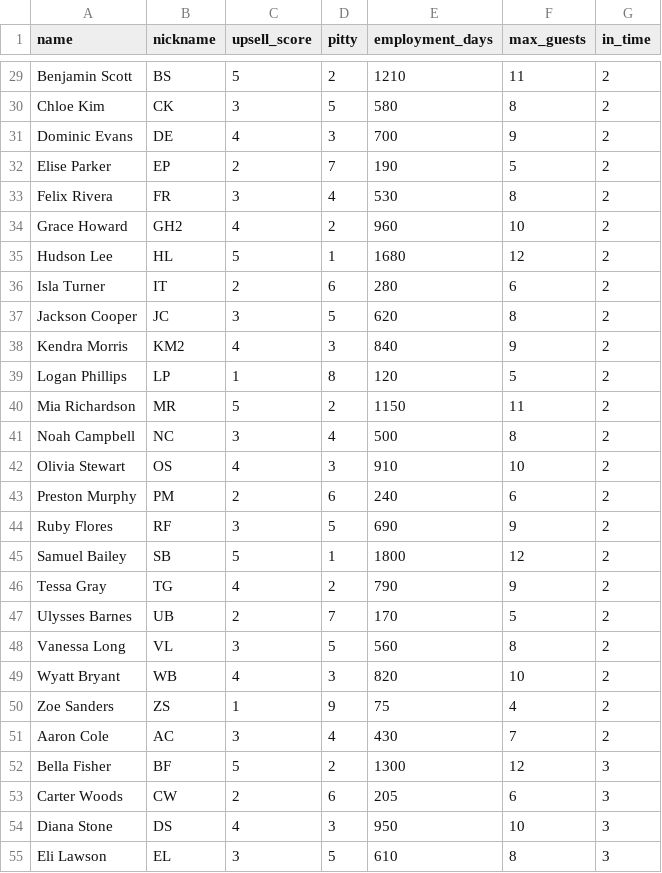
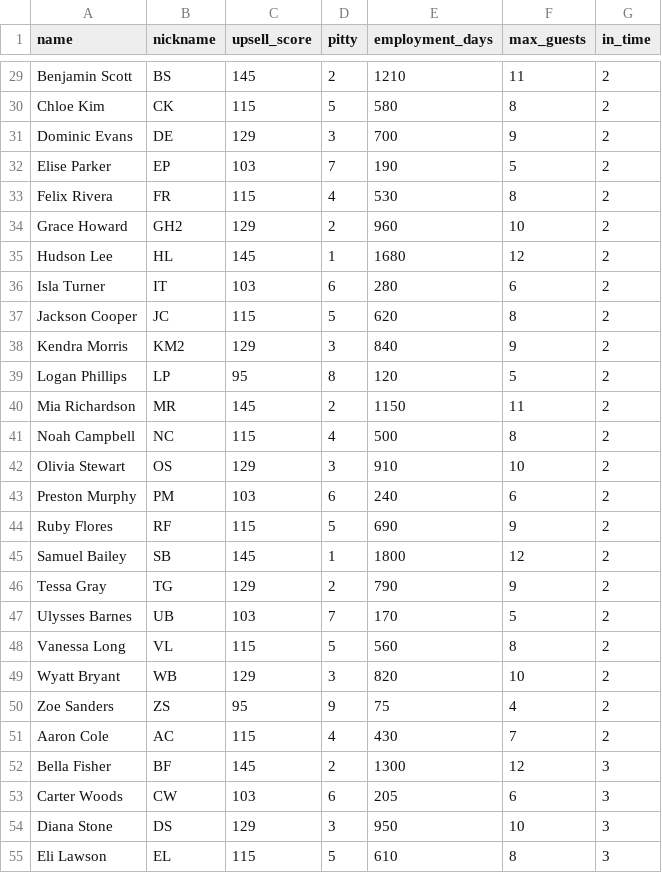
Before and after one commit to KortSchaefer/TeamSheetAPIWebsite, a CSV file: scripts/masterServerList.csv, drawn as a sheet; only a part is shown, gaps mark what is left out; the diff covers the shown part only; the diff names each change by its address in the sheet, - before the commit and + after, or states it on an @@ line.

```diff
--- a/scripts/masterServerList.csv
+++ b/scripts/masterServerList.csv
-C29 (upsell_score): 5
+C29 (upsell_score): 145
-C30 (upsell_score): 3
+C30 (upsell_score): 115
-C31 (upsell_score): 4
+C31 (upsell_score): 129
-C32 (upsell_score): 2
+C32 (upsell_score): 103
-C33 (upsell_score): 3
+C33 (upsell_score): 115
-C34 (upsell_score): 4
+C34 (upsell_score): 129
-C35 (upsell_score): 5
+C35 (upsell_score): 145
-C36 (upsell_score): 2
+C36 (upsell_score): 103
-C37 (upsell_score): 3
+C37 (upsell_score): 115
-C38 (upsell_score): 4
+C38 (upsell_score): 129
-C39 (upsell_score): 1
+C39 (upsell_score): 95
-C40 (upsell_score): 5
+C40 (upsell_score): 145
-C41 (upsell_score): 3
+C41 (upsell_score): 115
-C42 (upsell_score): 4
+C42 (upsell_score): 129
-C43 (upsell_score): 2
+C43 (upsell_score): 103
-C44 (upsell_score): 3
+C44 (upsell_score): 115
-C45 (upsell_score): 5
+C45 (upsell_score): 145
-C46 (upsell_score): 4
+C46 (upsell_score): 129
-C47 (upsell_score): 2
+C47 (upsell_score): 103
-C48 (upsell_score): 3
+C48 (upsell_score): 115
-C49 (upsell_score): 4
+C49 (upsell_score): 129
-C50 (upsell_score): 1
+C50 (upsell_score): 95
-C51 (upsell_score): 3
+C51 (upsell_score): 115
-C52 (upsell_score): 5
+C52 (upsell_score): 145
-C53 (upsell_score): 2
+C53 (upsell_score): 103
-C54 (upsell_score): 4
+C54 (upsell_score): 129
-C55 (upsell_score): 3
+C55 (upsell_score): 115
```
Also changed, not shown: 73 edited cells elsewhere in this file, scripts/restaurant_servers.csv, 43 other files.
